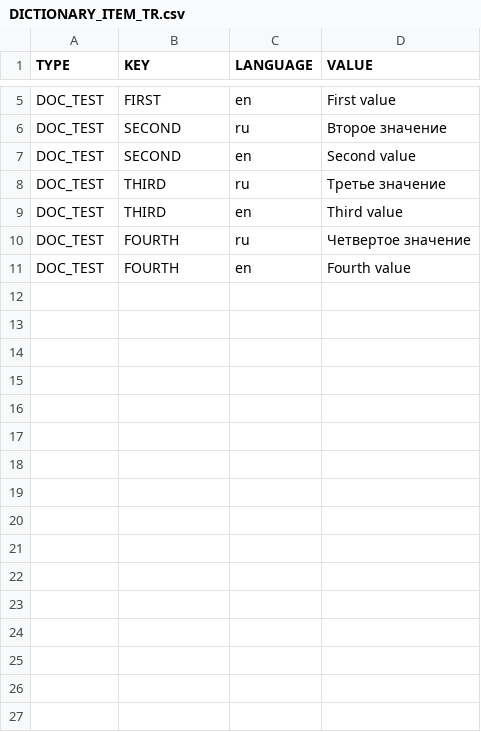
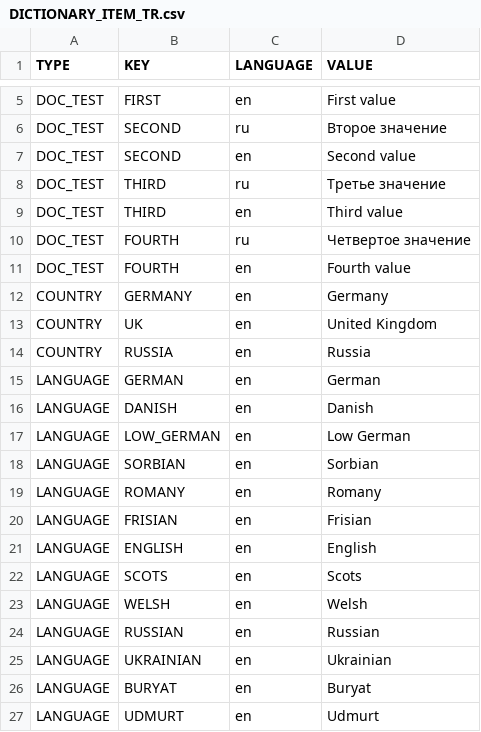
Before and after one commit to tesler-platform/tesler-doc, a CSV file: tesler-doc-db/src/main/resources/db/migration/liquibase/data/initial/DICTIONARY_ITEM_TR.csv, drawn as a sheet; only a part is shown, gaps mark what is left out; the diff names each change by its address in the sheet, - before the commit and + after, or states it on an @@ line.

```diff
--- a/tesler-doc-db/src/main/resources/db/migration/liquibase/data/initial/DICTIONARY_ITEM_TR.csv
+++ b/tesler-doc-db/src/main/resources/db/migration/liquibase/data/initial/DICTIONARY_ITEM_TR.csv
+row 12: COUNTRY | GERMANY | en | Germany
+row 13: COUNTRY | UK | en | United Kingdom
+row 14: COUNTRY | RUSSIA | en | Russia
+row 15: LANGUAGE | GERMAN | en | German
+row 16: LANGUAGE | DANISH | en | Danish
+row 17: LANGUAGE | LOW_GERMAN | en | Low German
+row 18: LANGUAGE | SORBIAN | en | Sorbian
+row 19: LANGUAGE | ROMANY | en | Romany
+row 20: LANGUAGE | FRISIAN | en | Frisian
+row 21: LANGUAGE | ENGLISH | en | English
+row 22: LANGUAGE | SCOTS | en | Scots
+row 23: LANGUAGE | WELSH | en | Welsh
+row 24: LANGUAGE | RUSSIAN | en | Russian
+row 25: LANGUAGE | UKRAINIAN | en | Ukrainian
+row 26: LANGUAGE | BURYAT | en | Buryat
+row 27: LANGUAGE | UDMURT | en | Udmurt
```
Also changed, not shown: tesler-doc-db/src/main/resources/db/migration/liquibase/data/initial/DICTIONARY_ITEM.csv, 15 other files.
